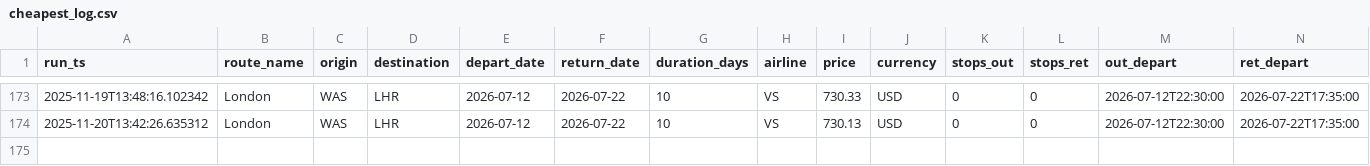
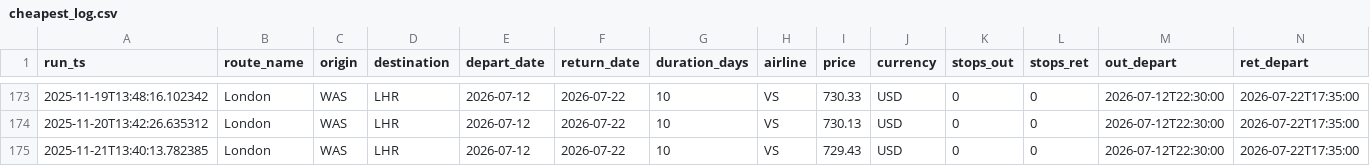
Before and after one commit to sgrinkrugdev/cheep_flight, a CSV file: cheapest_log.csv, drawn as a sheet; only a part is shown, gaps mark what is left out; rows hold the shown columns only; the diff names each change by its address in the sheet, - before the commit and + after, or states it on an @@ line.

```diff
--- a/cheapest_log.csv
+++ b/cheapest_log.csv
+row 175: 2025-11-21T13:40:13.782385 | London | WAS | LHR | 2026-07-12 | 2026-07-22 | 10 | VS | 729.43 | USD | 0 | 0 | 2026-07-12T22:30:00 | 2026-07-22T17:35:00
```
